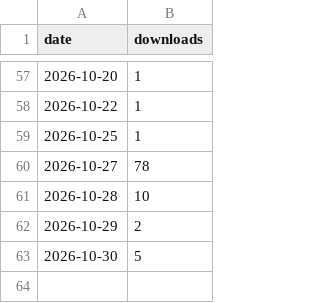
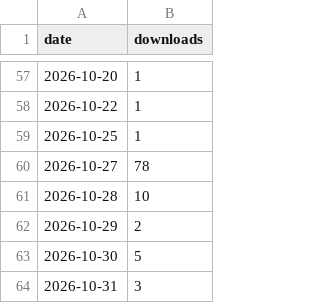
Before and after one commit to cyber-emreclskn/portpilot, a CSV file: pypi.csv, drawn as a sheet; only a part is shown, gaps mark what is left out.

```diff
--- a/pypi.csv
+++ b/pypi.csv
@@ -63 +63,2 @@ date,downloads
 2026-10-30,5
+2026-10-31,3
```
Also changed, not shown: 2 other files.
